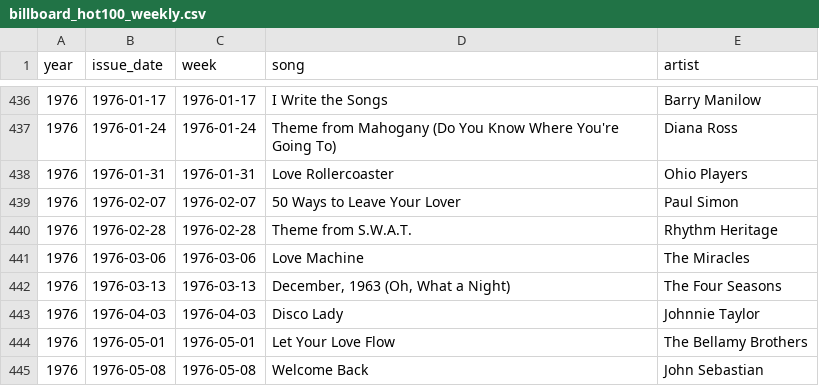
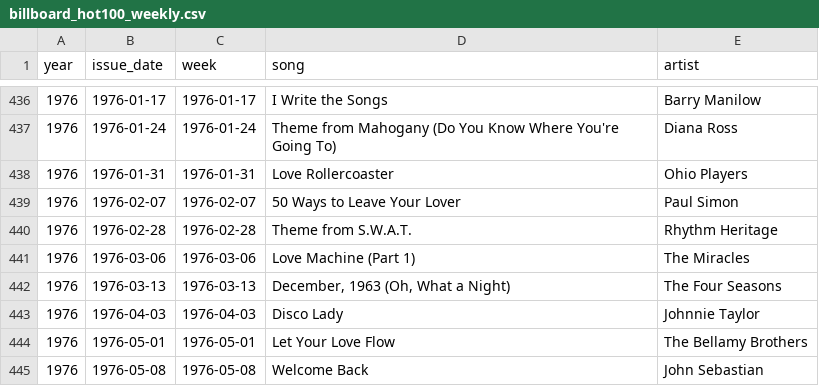
Before and after one commit to caevruss/billboard-hot100-scraper, a CSV file: DataSources/billboard_hot100_weekly.csv, drawn as a sheet; only a part is shown, gaps mark what is left out.

```diff
--- a/DataSources/billboard_hot100_weekly.csv
+++ b/DataSources/billboard_hot100_weekly.csv
@@ -440,3 +440,3 @@ year,issue_date,week,song,artist
 1976,1976-02-28,1976-02-28,Theme from S.W.A.T.,Rhythm Heritage
-1976,1976-03-06,1976-03-06,Love Machine,The Miracles
+1976,1976-03-06,1976-03-06,Love Machine (Part 1),The Miracles
 1976,1976-03-13,1976-03-13,"December, 1963 (Oh, What a Night)",The Four Seasons
```
Also changed, not shown: 2 other files.
